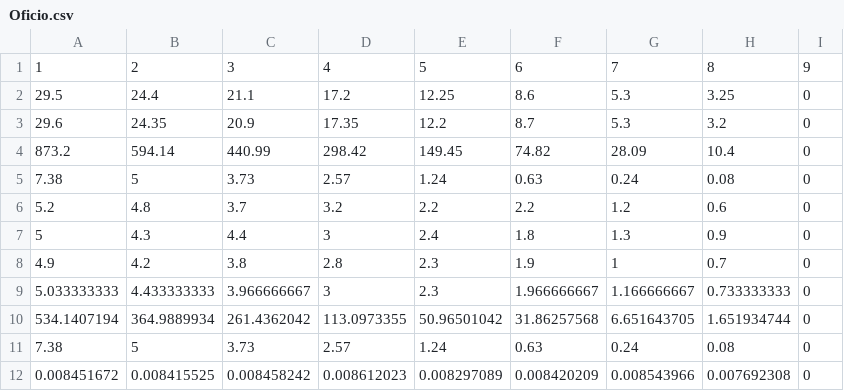
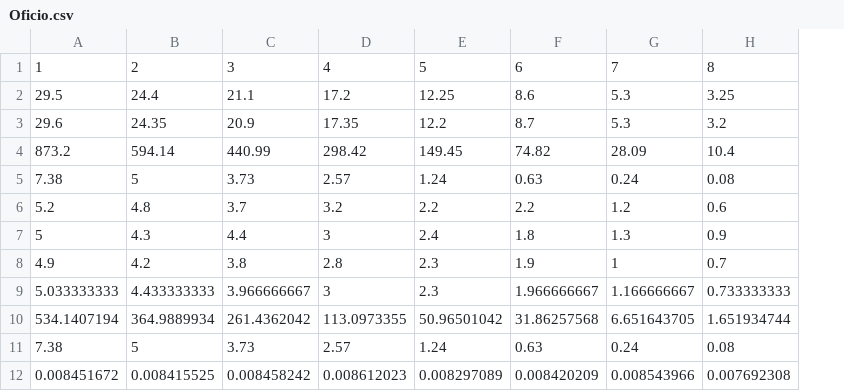
Before and after one commit to dbJaz/fisica_practica1, a CSV file: csv/Oficio.csv, drawn as a sheet; the diff names each change by its address in the sheet, - before the commit and + after, or states it on an @@ line.

```diff
--- a/csv/Oficio.csv
+++ b/csv/Oficio.csv
-column I, rows 1-12: 9 | 0 | 0 | 0 | 0 | 0 | 0 | 0 | 0 | 0 | 0 | 0
```
Also changed, not shown: csv/Pesada.csv, 2 other files.
